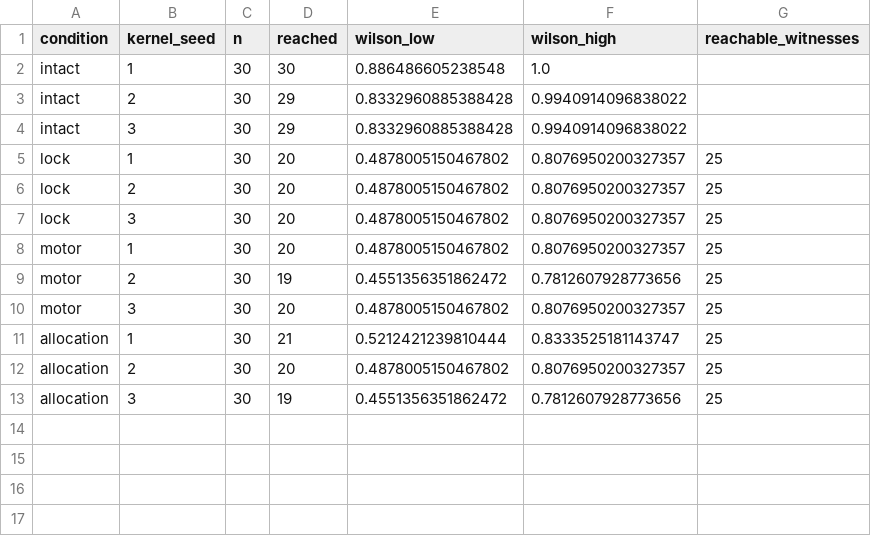
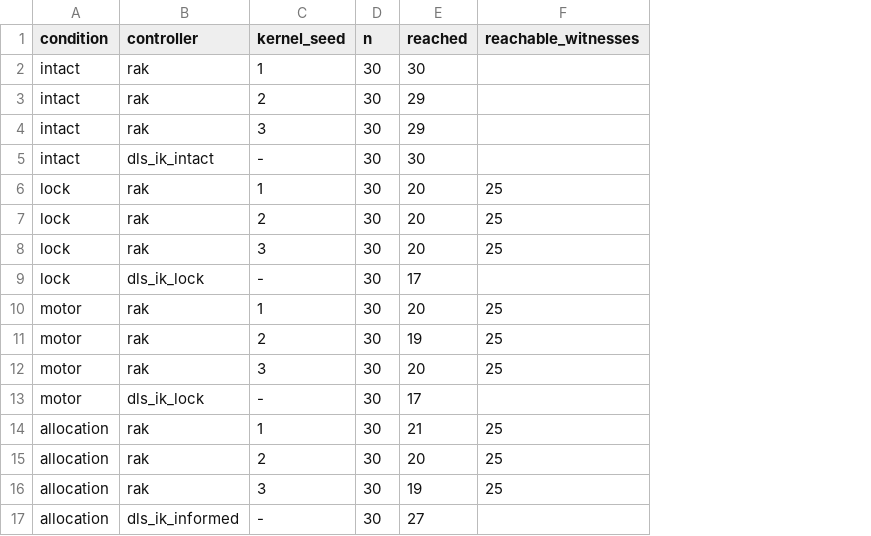
Before and after one commit to aung9htet/Ring-Attractor-SE-3-Joint-Architecture, a CSV file: analysis/source_data/plotexports/fig5_success.csv, drawn as a sheet; removed rows and columns are numbered as before the commit, all else as after; the diff names each change by its address in the sheet, - before the commit and + after, or states it on an @@ line.

Commit message:
Fig. 5c: targets reached by the RAK model beside DLS IK on the same targets, stopped joint and lag

```diff
--- a/analysis/source_data/plotexports/fig5_success.csv
+++ b/analysis/source_data/plotexports/fig5_success.csv
+column B (controller), rows 2-4: all rak; rows 6-8: all rak; rows 10-12: all rak; rows 14-16: all rak
-column E (wilson_low), rows 2-13: 0.886486605238548 | 0.8332960885388428 | 0.8332960885388428 | 0.4878005150467802 | 0.4878005150467802 | 0.4878005150467802 | 0.4878005150467802 | 0.4551356351862472 | 0.4878005150467802 | 0.5212421239810444 | 0.4878005150467802 | 0.4551356351862472
-column F (wilson_high), rows 2-13: 1.0 | 0.9940914096838022 | 0.9940914096838022 | 0.8076950200327357 | 0.8076950200327357 | 0.8076950200327357 | 0.8076950200327357 | 0.7812607928773656 | 0.8076950200327357 | 0.8333525181143747 | 0.8076950200327357 | 0.7812607928773656
+row 5: intact | dls_ik_intact | - | 30 | 30
+row 9: lock | dls_ik_lock | - | 30 | 17
+row 13: motor | dls_ik_lock | - | 30 | 17
+row 17: allocation | dls_ik_informed | - | 30 | 27
```
Also changed, not shown: 5 other files.
